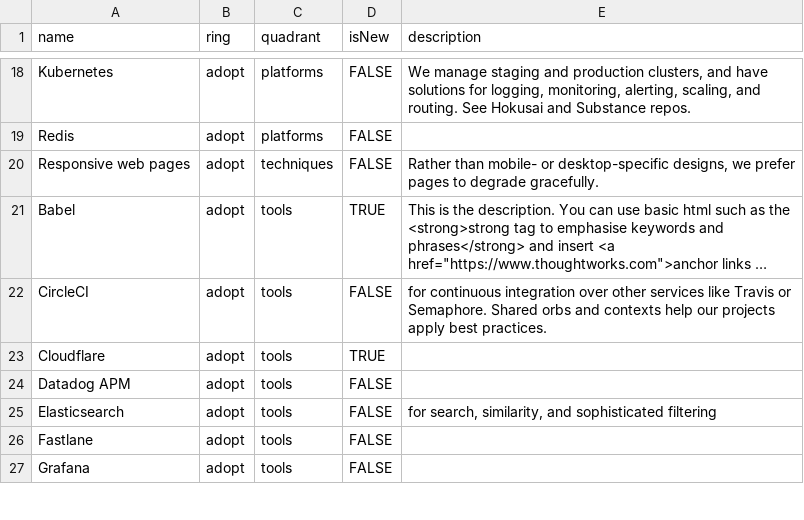
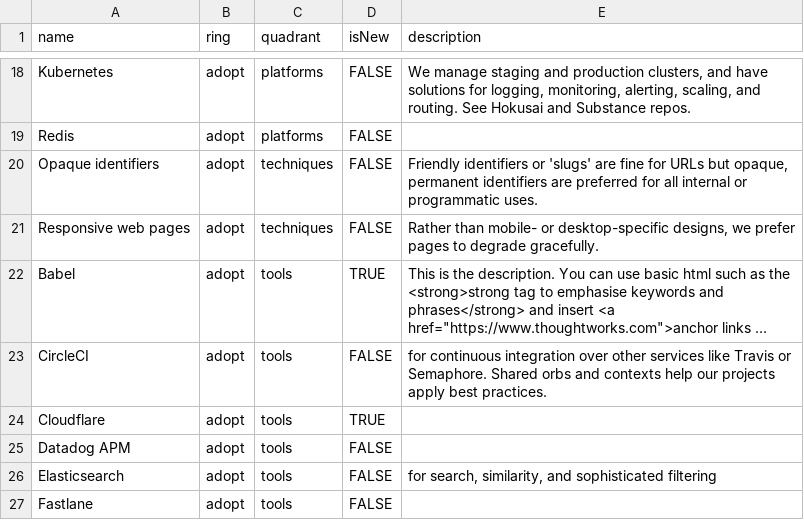
Before and after one commit to artsy/README, a CSV file: playbooks/technology_radar/data.csv, drawn as a sheet; only a part is shown, gaps mark what is left out; the shorter side is filled out with more unchanged rows; long unchanged cells end in …; the diff names each change by its address in the sheet, - before the commit and + after, or states it on an @@ line.

Commit message:
Add radar entry for opaque identifiers

```diff
--- a/playbooks/technology_radar/data.csv
+++ b/playbooks/technology_radar/data.csv
+row 20: Opaque identifiers | adopt | techniques | FALSE | Friendly identifiers or 'slugs' are fine for URLs but opaque, permanent identifiers are preferred for all internal or programmatic uses.
```
